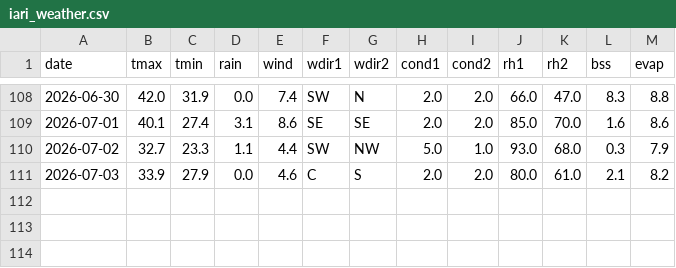
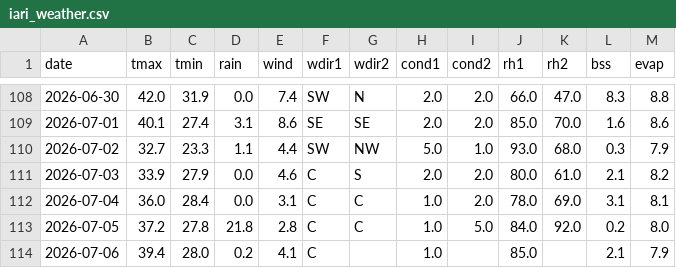
Before and after one commit to rameshram96/iari_weather_data, a CSV file: data/iari_weather.csv, drawn as a sheet; only a part is shown, gaps mark what is left out; the diff names each change by its address in the sheet, - before the commit and + after, or states it on an @@ line.

```diff
--- a/data/iari_weather.csv
+++ b/data/iari_weather.csv
+row 112: 2026-07-04 | 36.0 | 28.4 | 0.0 | 3.1 | C | C | 1.0 | 2.0 | 78.0 | 69.0 | 3.1 | 8.1
+row 113: 2026-07-05 | 37.2 | 27.8 | 21.8 | 2.8 | C | C | 1.0 | 5.0 | 84.0 | 92.0 | 0.2 | 8.0
+row 114: 2026-07-06 | 39.4 | 28.0 | 0.2 | 4.1 | C |  | 1.0 |  | 85.0 |  | 2.1 | 7.9
```
Also changed, not shown: data/monthly_rainfall.csv, 1 other file.
